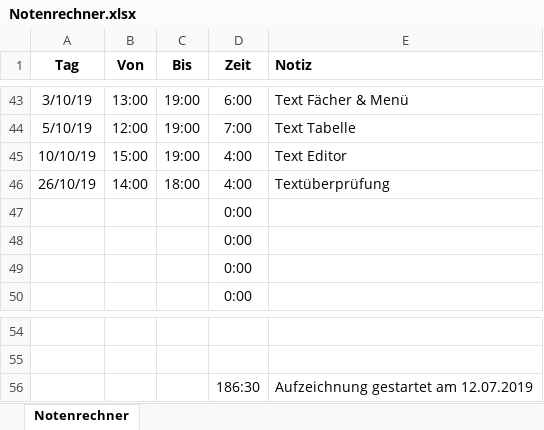
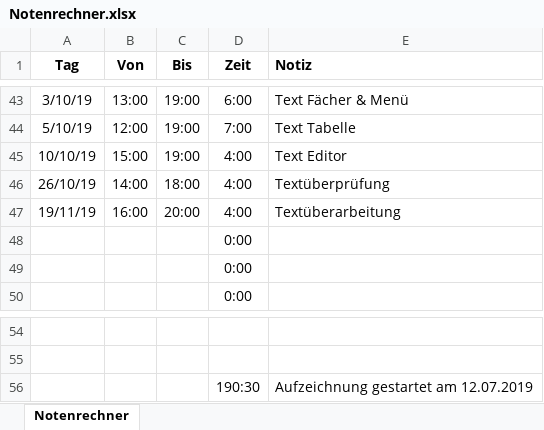
Before and after one commit to clragon/grades, an Excel workbook: docs/Notenrechner.xlsx, sheet Notenrechner, drawn as a sheet; only a part is shown, gaps mark what is left out; values as stored, in another font and other column widths than the file's, no borders; charts and pictures not drawn; removed rows and columns are numbered as before the commit, all else as after; the diff names each change by its address in the sheet, - before the commit and + after, or states it on an @@ line.

```diff
--- a/docs/Notenrechner.xlsx (sheet Notenrechner)
+++ b/docs/Notenrechner.xlsx (sheet Notenrechner)
-row 47:  |  |  | 0:00
+row 47: 19/11/19 | 16:00 | 20:00 | 4:00 | Textüberarbeitung
-D56 (Zeit): 186:30
+D56 (Zeit): 190:30
```
Also changed, not shown: charts or pictures, 4 other files.
